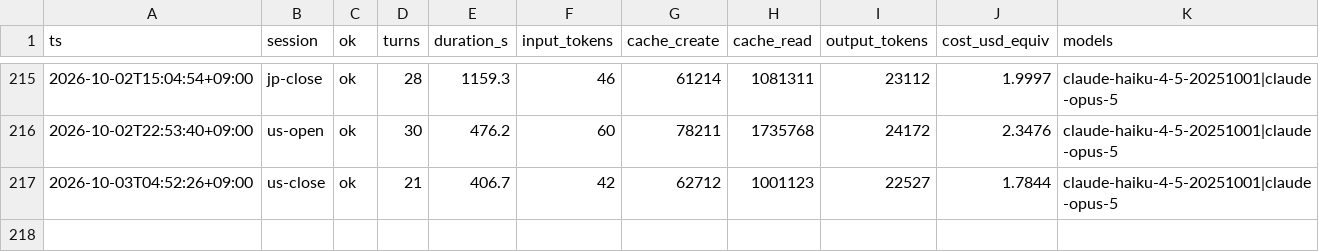
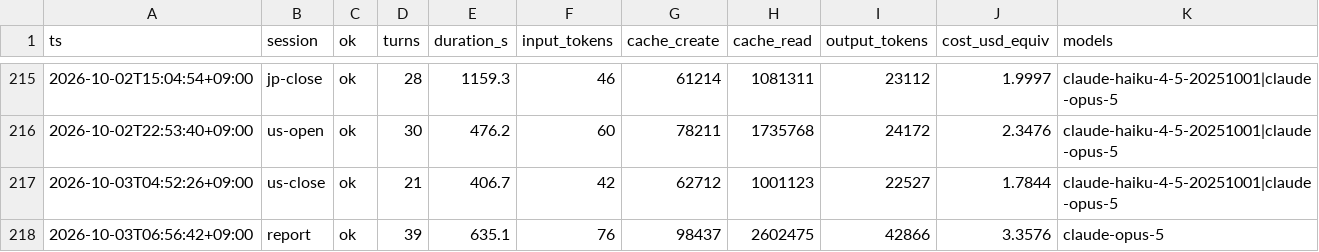
Before and after one commit to katsudon1cho/kabusim, a CSV file: usage_log.csv, drawn as a sheet; only a part is shown, gaps mark what is left out.

```diff
--- a/usage_log.csv
+++ b/usage_log.csv
@@ -217 +217,2 @@ ts,session,ok,turns,duration_s,input_tokens,cache_create,cache_read,output_token
 2026-10-03T04:52:26+09:00,us-close,ok,21,406.7,42,62712,1001123,22527,1.7844,claude-haiku-4-5-20251001|claude-opus-5
+2026-10-03T06:56:42+09:00,report,ok,39,635.1,76,98437,2602475,42866,3.3576,claude-opus-5
```
Also changed, not shown: 1 other file.
